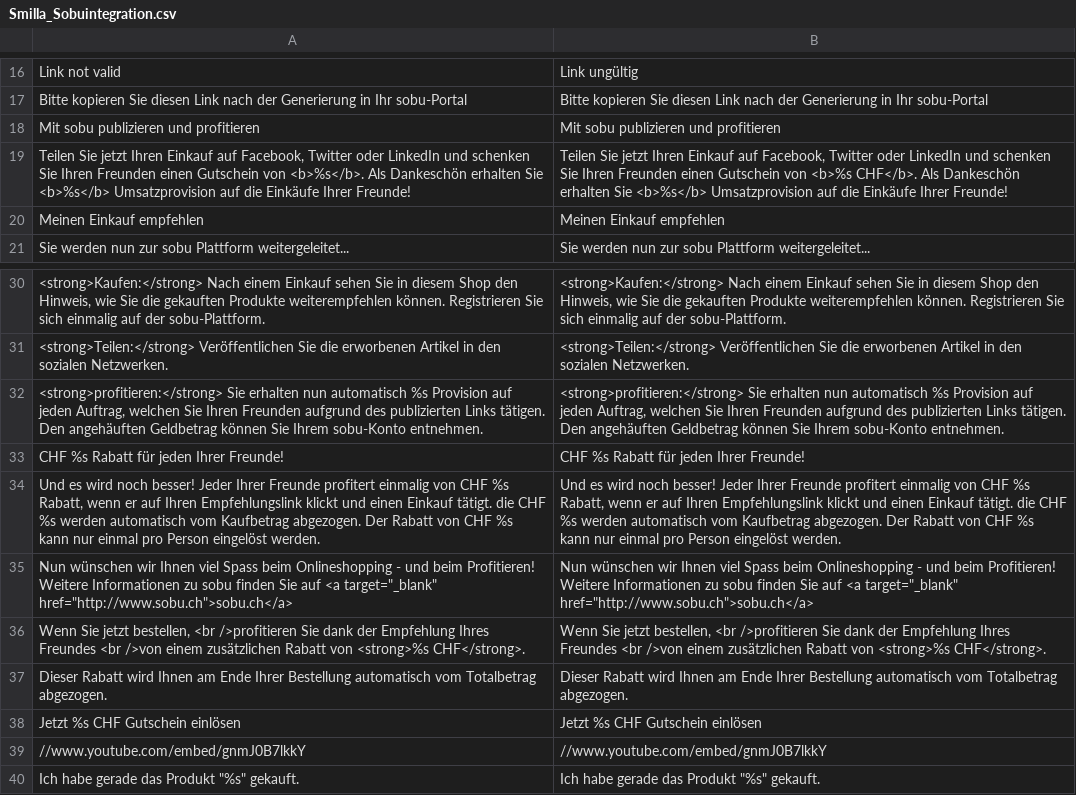
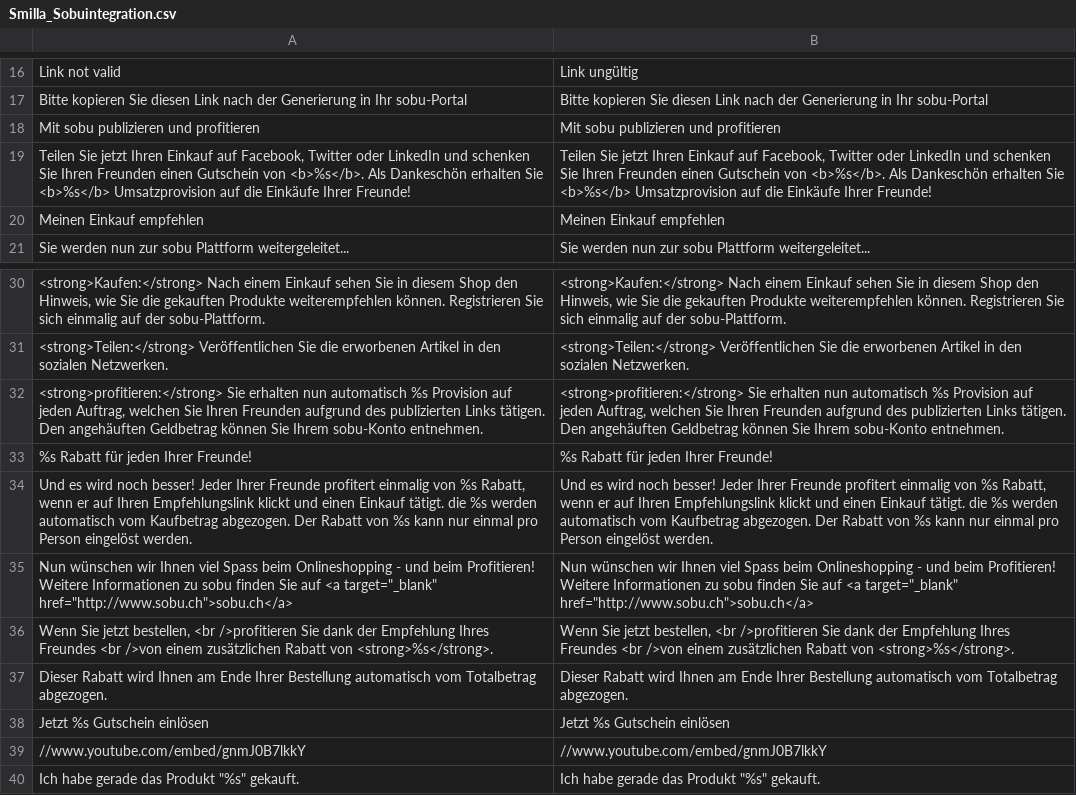
Before and after one commit to OpenMageModuleFostering/smilla_sobuintegration, a CSV file: app/locale/de_CH/Smilla_Sobuintegration.csv, drawn as a sheet; only a part is shown, gaps mark what is left out.

```diff
--- a/app/locale/de_CH/Smilla_Sobuintegration.csv
+++ b/app/locale/de_CH/Smilla_Sobuintegration.csv
@@ -18,3 +18,3 @@
 "Mit sobu publizieren und profitieren","Mit sobu publizieren und profitieren"
-"Teilen Sie jetzt Ihren Einkauf auf Facebook, Twitter oder LinkedIn und schenken Sie Ihren Freunden einen Gutschein von <b>%s</b>. Als Dankeschön erhalten Sie <b>%s</b> Umsatzprovision auf die Einkäufe Ihrer Freunde!","Teilen Sie jetzt Ihren Einkauf auf Facebook, Twitter oder LinkedIn und schenken Sie Ihren Freunden einen Gutschein von <b>%s CHF</b>. Als Dankeschön erhalten Sie <b>%s</b> Umsatzprovision auf die Einkäufe Ihrer Freunde!"
+"Teilen Sie jetzt Ihren Einkauf auf Facebook, Twitter oder LinkedIn und schenken Sie Ihren Freunden einen Gutschein von <b>%s</b>. Als Dankeschön erhalten Sie <b>%s</b> Umsatzprovision auf die Einkäufe Ihrer Freunde!","Teilen Sie jetzt Ihren Einkauf auf Facebook, Twitter oder LinkedIn und schenken Sie Ihren Freunden einen Gutschein von <b>%s</b>. Als Dankeschön erhalten Sie <b>%s</b> Umsatzprovision auf die Einkäufe Ihrer Freunde!"
 "Meinen Einkauf empfehlen","Meinen Einkauf empfehlen"
@@ -32,8 +32,8 @@
 "<strong>profitieren:</strong> Sie erhalten nun automatisch %s Provision auf jeden Auftrag, welchen Sie Ihren Freunden aufgrund des publizierten Links tätigen. Den angehäuften Geldbetrag können Sie Ihrem sobu-Konto entnehmen.","<strong>profitieren:</strong> Sie erhalten nun automatisch %s Provision auf jeden Auftrag, welchen Sie Ihren Freunden aufgrund des publizierten Links tätigen. Den angehäuften Geldbetrag können Sie Ihrem sobu-Konto entnehmen."
-"CHF %s Rabatt für jeden Ihrer Freunde!","CHF %s Rabatt für jeden Ihrer Freunde!"
-"Und es wird noch besser! Jeder Ihrer Freunde profitert einmalig von CHF %s Rabatt, wenn er auf Ihren Empfehlungslink klickt und einen Einkauf tätigt. die CHF %s werden automatisch vom Kaufbetrag abgezogen. Der Rabatt von CHF %s kann nur einmal pro Person eingelöst werden.","Und es wird noch besser! Jeder Ihrer Freunde profitert einmalig von CHF %s Rabatt, wenn er auf Ihren Empfehlungslink klickt und einen Einkauf tätigt. die CHF %s werden automatisch vom Kaufbetrag abgezogen. Der Rabatt von CHF %s kann nur einmal pro Person eingelöst werden."
+"%s Rabatt für jeden Ihrer Freunde!","%s Rabatt für jeden Ihrer Freunde!"
+"Und es wird noch besser! Jeder Ihrer Freunde profitert einmalig von %s Rabatt, wenn er auf Ihren Empfehlungslink klickt und einen Einkauf tätigt. die %s werden automatisch vom Kaufbetrag abgezogen. Der Rabatt von %s kann nur einmal pro Person eingelöst werden.","Und es wird noch besser! Jeder Ihrer Freunde profitert einmalig von %s Rabatt, wenn er auf Ihren Empfehlungslink klickt und einen Einkauf tätigt. die %s werden automatisch vom Kaufbetrag abgezogen. Der Rabatt von %s kann nur einmal pro Person eingelöst werden."
 "Nun wünschen wir Ihnen viel Spass beim Onlineshopping - und beim Profitieren! Weitere Informationen zu sobu finden Sie auf <a target=""_blank"" href=""http://www.sobu.ch"">sobu.ch</a>","Nun wünschen wir Ihnen viel Spass beim Onlineshopping - und beim Profitieren! Weitere Informationen zu sobu finden Sie auf <a target=""_blank"" href=""http://www.sobu.ch"">sobu.ch</a>"
-"Wenn Sie jetzt bestellen, <br />profitieren Sie dank der Empfehlung Ihres Freundes <br />von einem zusätzlichen Rabatt von <strong>%s CHF</strong>.","Wenn Sie jetzt bestellen, <br />profitieren Sie dank der Empfehlung Ihres Freundes <br />von einem zusätzlichen Rabatt von <strong>%s CHF</strong>."
+"Wenn Sie jetzt bestellen, <br />profitieren Sie dank der Empfehlung Ihres Freundes <br />von einem zusätzlichen Rabatt von <strong>%s</strong>.","Wenn Sie jetzt bestellen, <br />profitieren Sie dank der Empfehlung Ihres Freundes <br />von einem zusätzlichen Rabatt von <strong>%s</strong>."
 "Dieser Rabatt wird Ihnen am Ende Ihrer Bestellung automatisch vom Totalbetrag abgezogen.","Dieser Rabatt wird Ihnen am Ende Ihrer Bestellung automatisch vom Totalbetrag abgezogen."
-"Jetzt %s CHF Gutschein einlösen","Jetzt %s CHF Gutschein einlösen"
+"Jetzt %s Gutschein einlösen","Jetzt %s Gutschein einlösen"
 "//www.youtube.com/embed/gnmJ0B7lkkY","//www.youtube.com/embed/gnmJ0B7lkkY"
```
Also changed, not shown: app/locale/de_DE/Smilla_Sobuintegration.csv, app/locale/en_US/Smilla_Sobuintegration.csv, 7 other files.
